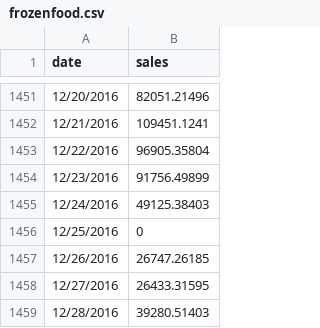
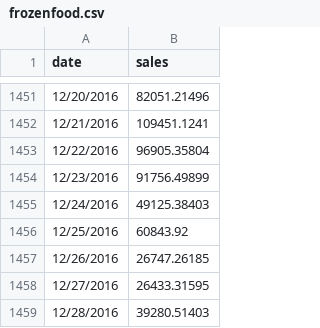
Before and after one commit to agamy5280/gradProjectAPI, a CSV file: frozenfood.csv, drawn as a sheet; only a part is shown, gaps mark what is left out.

```diff
--- a/frozenfood.csv
+++ b/frozenfood.csv
@@ -1455,3 +1455,3 @@ date,sales
 12/24/2016,49125.38403
-12/25/2016,0
+12/25/2016,60843.92
 12/26/2016,26747.26185
```
Also changed, not shown: bakery.csv, cleaning.csv, 4 other files.
